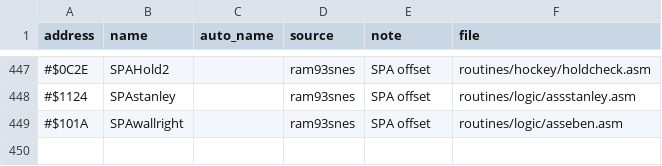
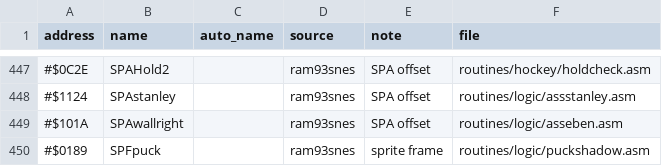
Before and after one commit to abdulahmad/NHLPA93SNES, a CSV file: docs/name_map.csv, drawn as a sheet; only a part is shown, gaps mark what is left out; the diff names each change by its address in the sheet, - before the commit and + after, or states it on an @@ line.

```diff
--- a/docs/name_map.csv
+++ b/docs/name_map.csv
+row 450: #$0189 | SPFpuck |  | ram93snes | sprite frame | routines/logic/puckshadow.asm
```
Also changed, not shown: 1 other file.
